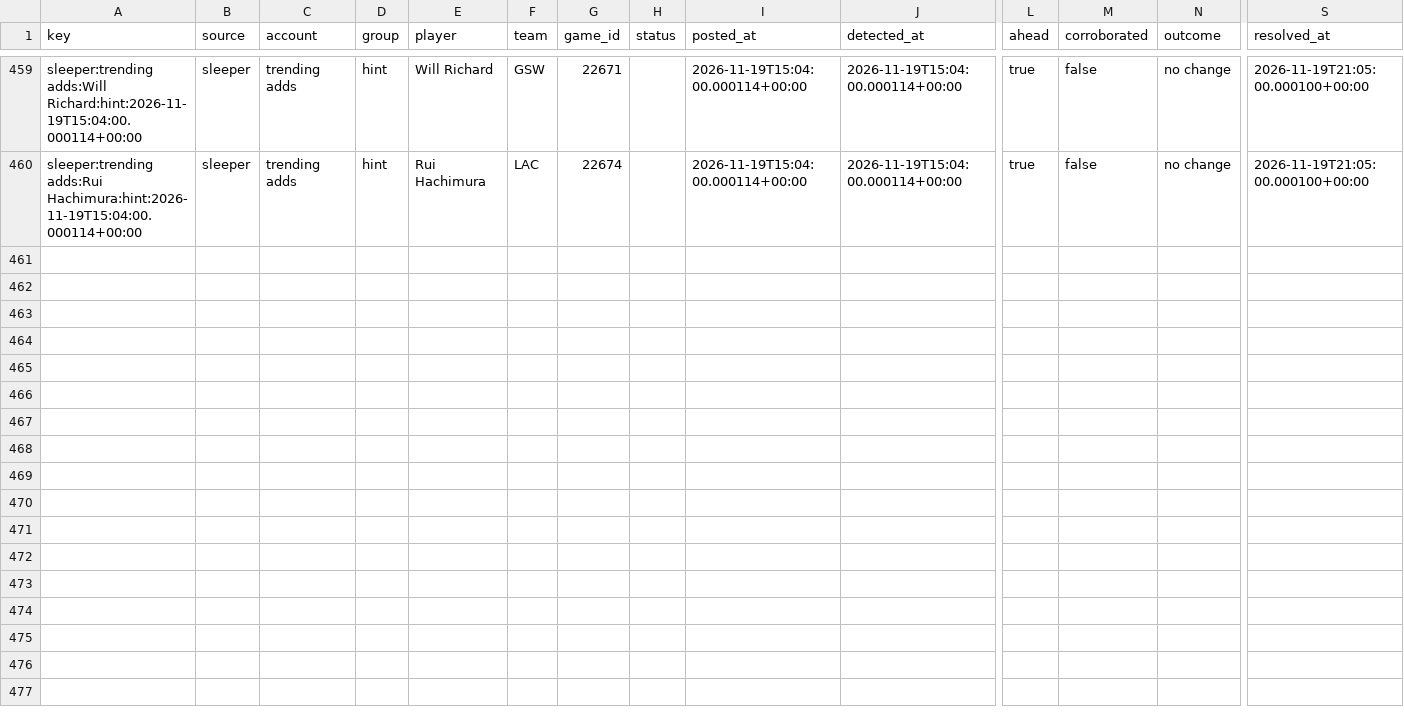
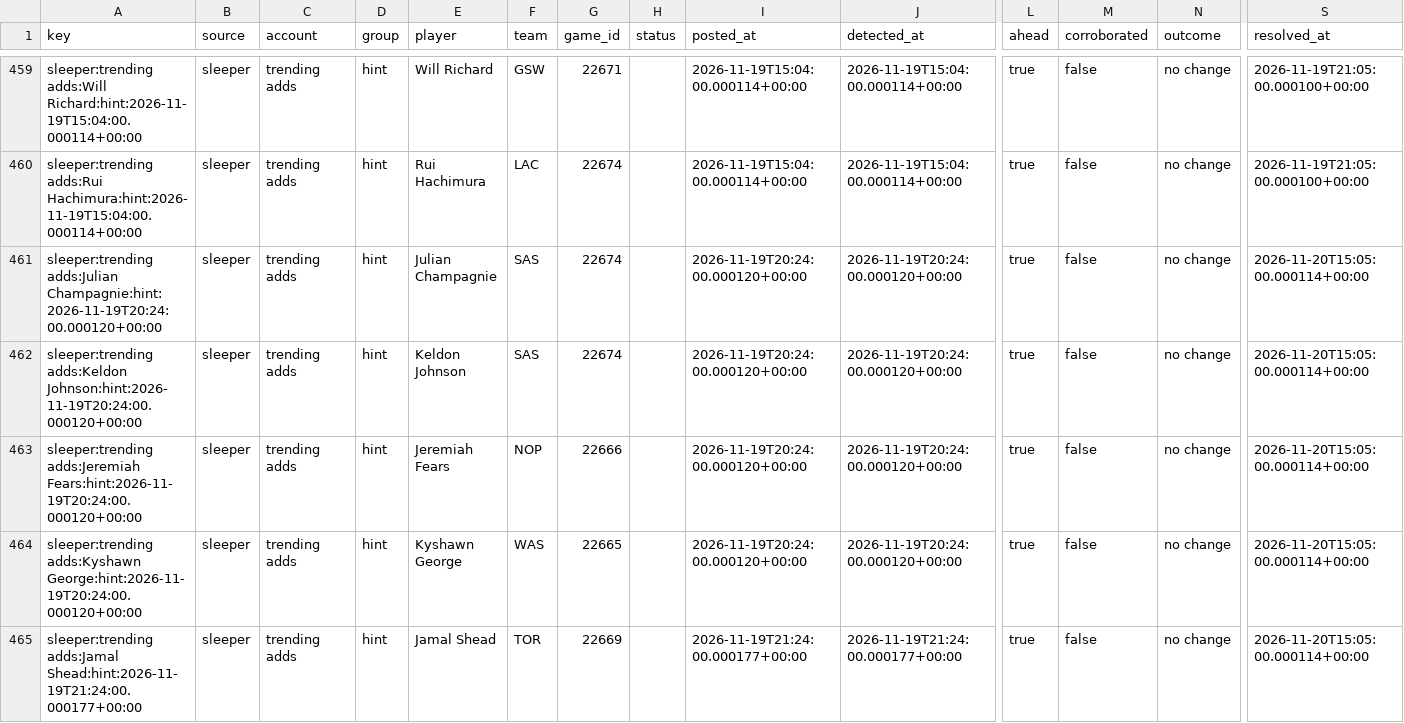
Before and after one commit to PirateKingInc/test-m11, a CSV file: ledger/news_sources.csv, drawn as a sheet; only a part is shown, gaps mark what is left out; rows hold the shown columns only; the diff covers the shown part only; the diff names each change by its address in the sheet, - before the commit and + after, or states it on an @@ line.

```diff
--- a/ledger/news_sources.csv
+++ b/ledger/news_sources.csv
+row 461: sleeper:trending adds:Julian Champagnie:hint:2026-11-19T20:24:00.000120+00:00 | sleeper | trending adds | hint | Julian Champagnie | SAS | 22674 |  | 2026-11-19T20:24:00.000120+00:00 | 2026-11-19T20:24:00.000120+00:00 | true | false | no change | 2026-11-20T15:05:00.000114+00:00
+row 462: sleeper:trending adds:Keldon Johnson:hint:2026-11-19T20:24:00.000120+00:00 | sleeper | trending adds | hint | Keldon Johnson | SAS | 22674 |  | 2026-11-19T20:24:00.000120+00:00 | 2026-11-19T20:24:00.000120+00:00 | true | false | no change | 2026-11-20T15:05:00.000114+00:00
+row 463: sleeper:trending adds:Jeremiah Fears:hint:2026-11-19T20:24:00.000120+00:00 | sleeper | trending adds | hint | Jeremiah Fears | NOP | 22666 |  | 2026-11-19T20:24:00.000120+00:00 | 2026-11-19T20:24:00.000120+00:00 | true | false | no change | 2026-11-20T15:05:00.000114+00:00
+row 464: sleeper:trending adds:Kyshawn George:hint:2026-11-19T20:24:00.000120+00:00 | sleeper | trending adds | hint | Kyshawn George | WAS | 22665 |  | 2026-11-19T20:24:00.000120+00:00 | 2026-11-19T20:24:00.000120+00:00 | true | false | no change | 2026-11-20T15:05:00.000114+00:00
+row 465: sleeper:trending adds:Jamal Shead:hint:2026-11-19T21:24:00.000177+00:00 | sleeper | trending adds | hint | Jamal Shead | TOR | 22669 |  | 2026-11-19T21:24:00.000177+00:00 | 2026-11-19T21:24:00.000177+00:00 | true | false | no change | 2026-11-20T15:05:00.000114+00:00
```
Also changed, not shown: 4 added rows elsewhere in this file.
